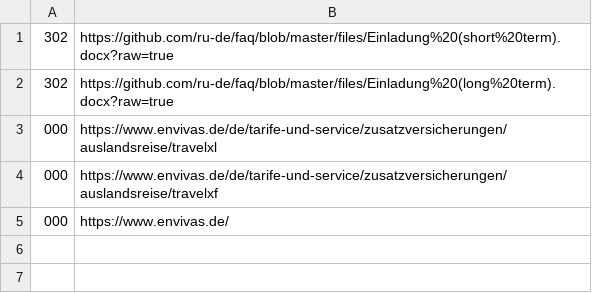
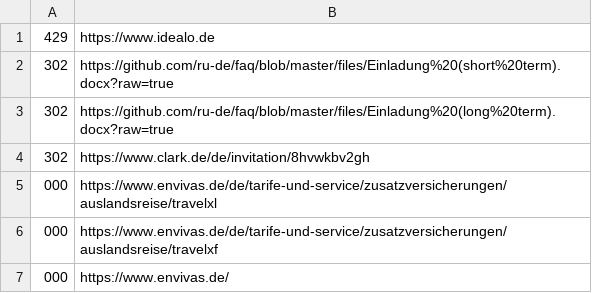
Before and after one commit to ru-de/faq, a CSV file: files/known_url.csv, drawn as a sheet; the diff names each change by its address in the sheet, - before the commit and + after, or states it on an @@ line.

```diff
--- a/files/known_url.csv
+++ b/files/known_url.csv
+row 1: 429 | https://www.idealo.de
+row 4: 302 | https://www.clark.de/de/invitation/8hvwkbv2gh
```
Also changed, not shown: 7 other files.
